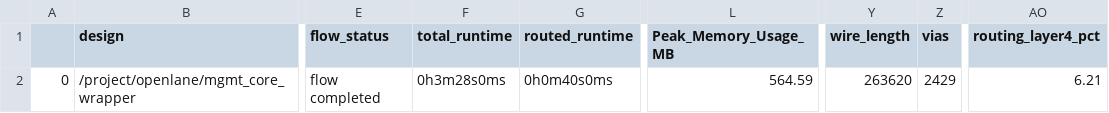
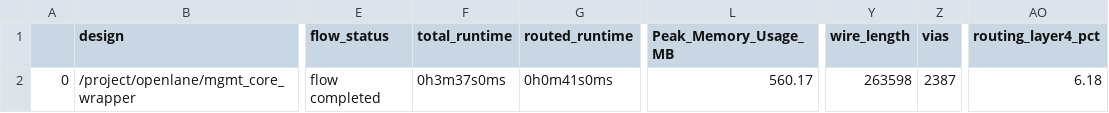
Before and after one commit to efabless/caravel_mgmt_soc_litex, a CSV file: signoff/mgmt_core_wrapper/final_summary_report.csv, drawn as a sheet; only a part is shown, gaps mark what is left out; the diff names each change by its address in the sheet, - before the commit and + after, or states it on an @@ line.

```diff
--- a/signoff/mgmt_core_wrapper/final_summary_report.csv
+++ b/signoff/mgmt_core_wrapper/final_summary_report.csv
-F2 (total_runtime): 0h3m28s0ms
+F2 (total_runtime): 0h3m37s0ms
-G2 (routed_runtime): 0h0m40s0ms
+G2 (routed_runtime): 0h0m41s0ms
-L2 (Peak_Memory_Usage_MB): 564.59
+L2 (Peak_Memory_Usage_MB): 560.17
-Y2 (wire_length): 263620
+Y2 (wire_length): 263598
-Z2 (vias): 2429
+Z2 (vias): 2387
-AO2 (routing_layer4_pct): 6.21
+AO2 (routing_layer4_pct): 6.18
```
Also changed, not shown: signoff/mgmt_core/final_summary_report.csv, 21 other files.
